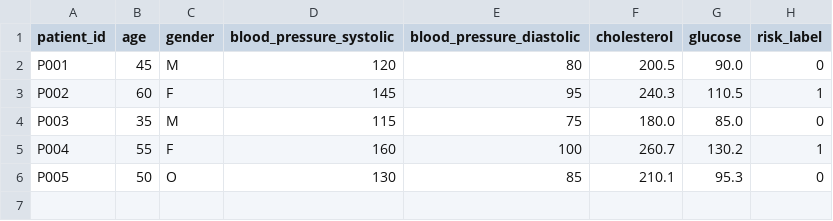
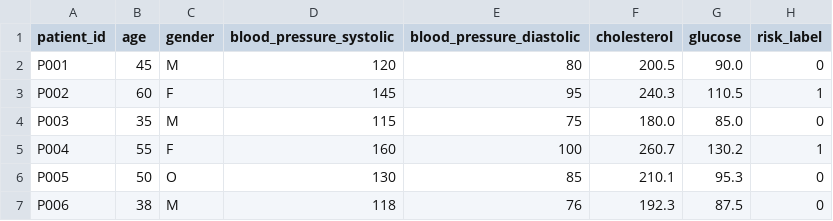
Before and after one commit to RaneeMousAdam/Git-DVC-Docker-CI-CD-Workflow-, a CSV file: data/patients.csv, drawn as a sheet.

Commit message:
fix: add patients.csv to git tracking [build-image]

```diff
--- a/data/patients.csv
+++ b/data/patients.csv
@@ -6 +6,2 @@ P004,55,F,160,100,260.7,130.2,1
 P005,50,O,130,85,210.1,95.3,0
+P006,38,M,118,76,192.3,87.5,0
```
